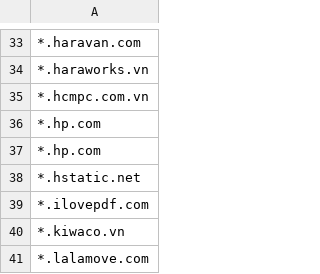
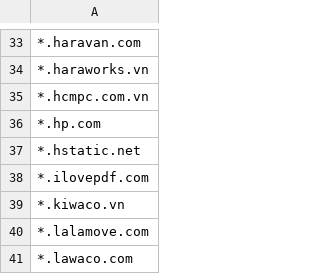
Before and after one commit to MinhThien11/CONNECT, a CSV file: CPS_THUNGAN_Website_Allows.csv, drawn as a sheet; only a part is shown, gaps mark what is left out; the shorter side is filled out with more unchanged rows.

Commit message:
delete HP

```diff
--- a/CPS_THUNGAN_Website_Allows.csv
+++ b/CPS_THUNGAN_Website_Allows.csv
@@ -36,3 +36,2 @@
 *.hp.com,
-*.hp.com,
 *.hstatic.net,
```
